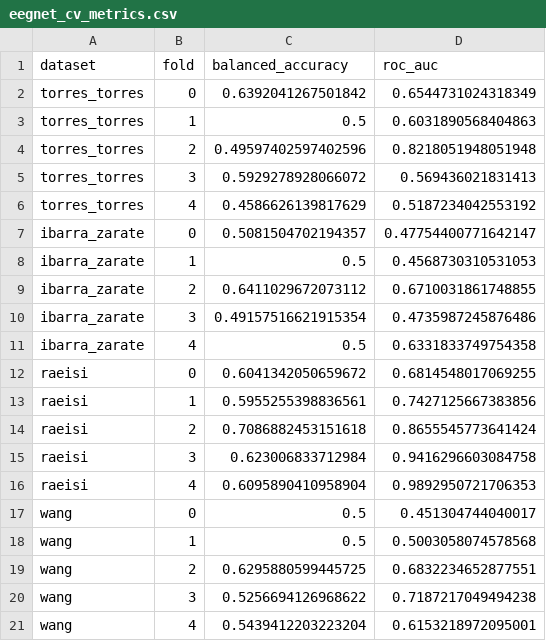
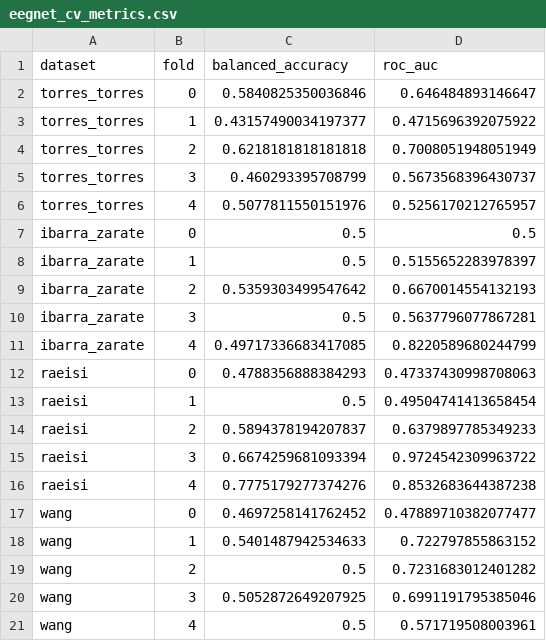
Before and after one commit to SDevrajK/tinnitus-eeg-classification, a CSV file: results/eegnet_cv_metrics.csv, drawn as a sheet.

Commit message:
EEGNet retrain with balanced class weighting (follow-up to tasks 3-4)
Add balanced cross-entropy class weighting (consistent with Tiers 1-2) and raise max_epochs to 100; regenerate trained models, CV metrics, and Tier 3 interpretability outputs.

```diff
--- a/results/eegnet_cv_metrics.csv
+++ b/results/eegnet_cv_metrics.csv
@@ -1,21 +1,21 @@
 dataset,fold,balanced_accuracy,roc_auc
-torres_torres,0,0.6392041267501842,0.6544731024318349
-torres_torres,1,0.5,0.6031890568404863
-torres_torres,2,0.49597402597402596,0.8218051948051948
-torres_torres,3,0.5929278928066072,0.569436021831413
-torres_torres,4,0.4586626139817629,0.5187234042553192
-ibarra_zarate,0,0.5081504702194357,0.47754400771642147
-ibarra_zarate,1,0.5,0.4568730310531053
-ibarra_zarate,2,0.6411029672073112,0.6710031861748855
-ibarra_zarate,3,0.49157516621915354,0.4735987245876486
-ibarra_zarate,4,0.5,0.6331833749754358
-raeisi,0,0.6041342050659672,0.6814548017069255
-raeisi,1,0.5955255398836561,0.7427125667383856
-raeisi,2,0.7086882453151618,0.8655545773641424
-raeisi,3,0.623006833712984,0.9416296603084758
-raeisi,4,0.6095890410958904,0.9892950721706353
-wang,0,0.5,0.451304744040017
-wang,1,0.5,0.5003058074578568
-wang,2,0.6295880599445725,0.6832234652877551
-wang,3,0.5256694126968622,0.7187217049494238
-wang,4,0.5439412203223204,0.6153218972095001
+torres_torres,0,0.5840825350036846,0.646484893146647
+torres_torres,1,0.43157490034197377,0.4715696392075922
+torres_torres,2,0.6218181818181818,0.7008051948051949
+torres_torres,3,0.460293395708799,0.5673568396430737
+torres_torres,4,0.5077811550151976,0.5256170212765957
+ibarra_zarate,0,0.5,0.5
+ibarra_zarate,1,0.5,0.5155652283978397
+ibarra_zarate,2,0.5359303499547642,0.6670014554132193
+ibarra_zarate,3,0.5,0.5637796077867281
+ibarra_zarate,4,0.49717336683417085,0.8220589680244799
+raeisi,0,0.4788356888384293,0.47337430998708063
+raeisi,1,0.5,0.49504741413658454
+raeisi,2,0.5894378194207837,0.6379897785349233
+raeisi,3,0.6674259681093394,0.9724542309963722
+raeisi,4,0.7775179277374276,0.8532683644387238
+wang,0,0.4697258141762452,0.47889710382077477
+wang,1,0.5401487942534633,0.722797855863152
+wang,2,0.5,0.7231683012401282
+wang,3,0.5052872649207925,0.6991191795385046
+wang,4,0.5,0.571719508003961
```
Also changed, not shown: 11 other files.
